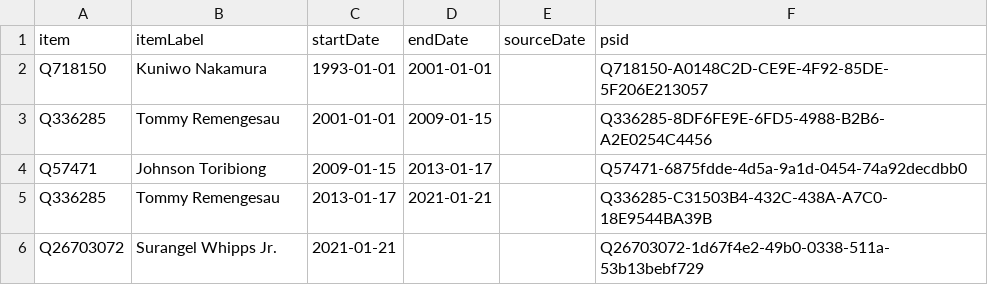
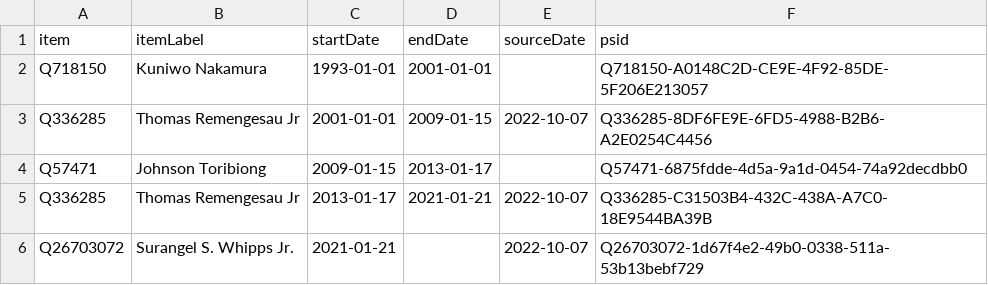
Before and after one commit to every-politician-scrapers/palau, a CSV file: sources/wpoffice/president/wikidata.csv, drawn as a sheet.

Commit message:
Compare external sources to Wikidata

```diff
--- a/sources/wpoffice/president/wikidata.csv
+++ b/sources/wpoffice/president/wikidata.csv
@@ -2,5 +2,5 @@ item,itemLabel,startDate,endDate,sourceDate,psid
 Q718150,Kuniwo Nakamura,1993-01-01,2001-01-01,,Q718150-A0148C2D-CE9E-4F92-85DE-5F206E213057
-Q336285,Tommy Remengesau,2001-01-01,2009-01-15,,Q336285-8DF6FE9E-6FD5-4988-B2B6-A2E0254C4456
+Q336285,Thomas Remengesau Jr,2001-01-01,2009-01-15,2022-10-07,Q336285-8DF6FE9E-6FD5-4988-B2B6-A2E0254C4456
 Q57471,Johnson Toribiong,2009-01-15,2013-01-17,,Q57471-6875fdde-4d5a-9a1d-0454-74a92decdbb0
-Q336285,Tommy Remengesau,2013-01-17,2021-01-21,,Q336285-C31503B4-432C-438A-A7C0-18E9544BA39B
-Q26703072,Surangel Whipps Jr.,2021-01-21,,,Q26703072-1d67f4e2-49b0-0338-511a-53b13bebf729
+Q336285,Thomas Remengesau Jr,2013-01-17,2021-01-21,2022-10-07,Q336285-C31503B4-432C-438A-A7C0-18E9544BA39B
+Q26703072,Surangel S. Whipps Jr.,2021-01-21,,2022-10-07,Q26703072-1d67f4e2-49b0-0338-511a-53b13bebf729
```
Also changed, not shown: sources/wpoffice/vice-president/wikidata.csv, 8 other files.
